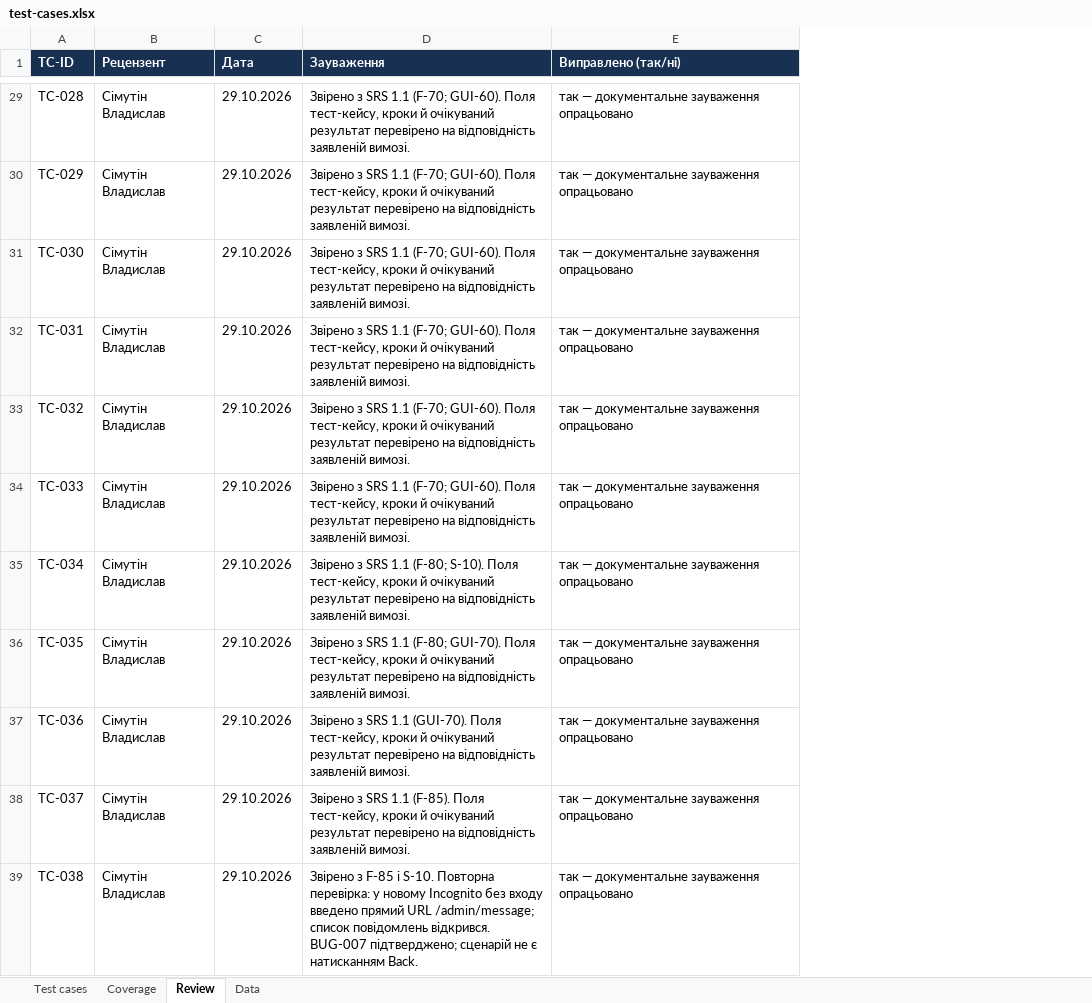
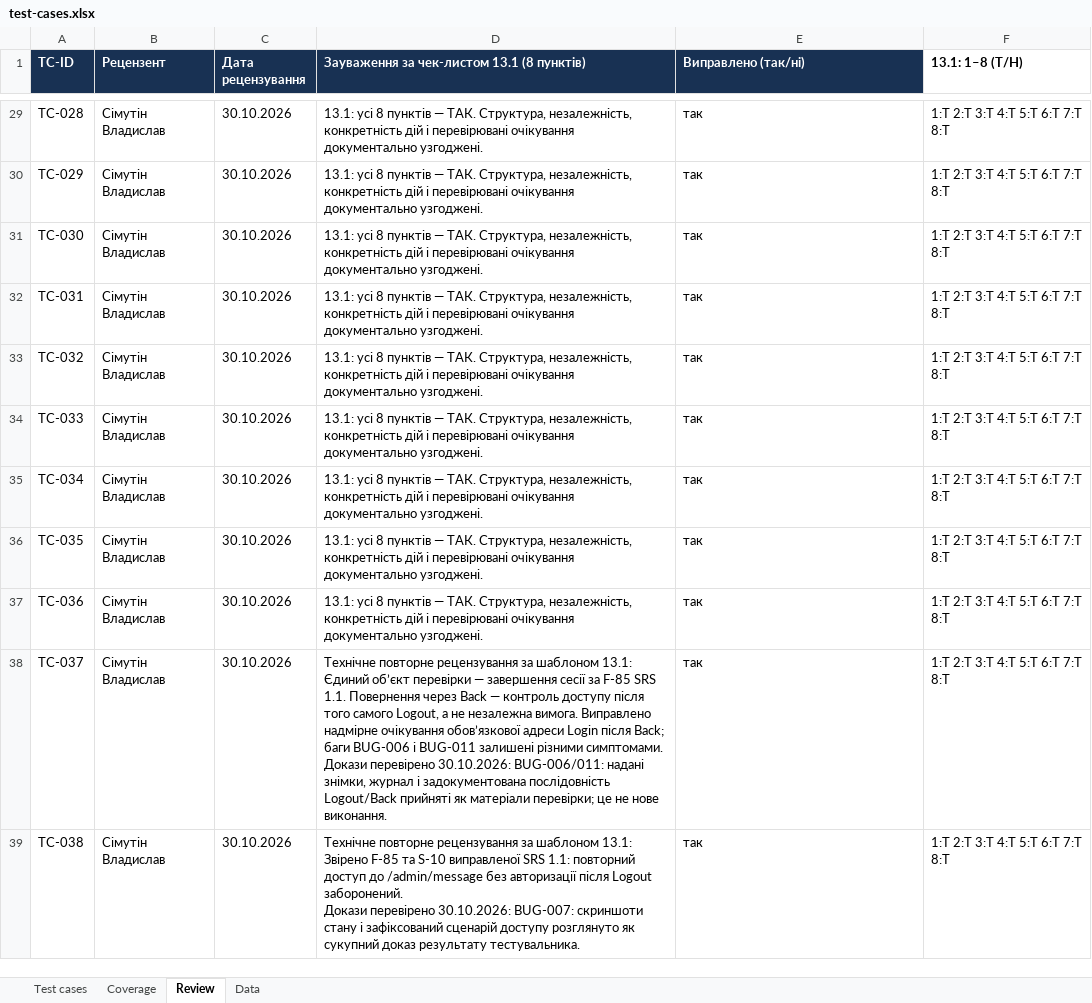
Before and after one commit to MarkKmets/Project_Staynow, an Excel workbook: docs/sprint3/test-cases.xlsx, sheet Review, drawn as a sheet; only a part is shown, gaps mark what is left out; values as stored, in another font and other column widths than the file's, no borders; removed rows and columns are numbered as before the commit, all else as after; ↵ is a line break in a cell; the diff covers the shown part only; the diff names each change by its address in the sheet, - before the commit and + after, or states it on an @@ line.

```diff
--- a/docs/sprint3/test-cases.xlsx (sheet Review)
+++ b/docs/sprint3/test-cases.xlsx (sheet Review)
-column C (Дата), rows 29-39: all 29.10.2026
-column D (Зауваження), rows 29-39: Звірено з SRS 1.1 (F-70; GUI-60). Поля тест-кейсу, кроки й очікуваний результат перевірено на відповідність заявленій вимозі. | Звірено з SRS 1.1 (F-70; GUI-60). Поля тест-кейсу, кроки й очікуваний результат перевірено на відповідність заявленій вимозі. | Звірено з SRS 1.1 (F-70; GUI-60). Поля тест-кейсу, кроки й очікуваний результат перевірено на відповідність заявленій вимозі. | Звірено з SRS 1.1 (F-70; GUI-60). Поля тест-кейсу, кроки й очікуваний результат перевірено на відповідність заявленій вимозі. | Звірено з SRS 1.1 (F-70; GUI-60). Поля тест-кейсу, кроки й очікуваний результат перевірено на відповідність заявленій вимозі. | Звірено з SRS 1.1 (F-70; GUI-60). Поля тест-кейсу, кроки й очікуваний результат перевірено на відповідність заявленій вимозі. | Звірено з SRS 1.1 (F-80; S-10). Поля тест-кейсу, кроки й очікуваний результат перевірено на відповідність заявленій вимозі. | Звірено з SRS 1.1 (F-80; GUI-70). Поля тест-кейсу, кроки й очікуваний результат перевірено на відповідність заявленій вимозі. | Звірено з SRS 1.1 (GUI-70). Поля тест-кейсу, кроки й очікуваний результат перевірено на відповідність заявленій вимозі. | Звірено з SRS 1.1 (F-85). Поля тест-кейсу, кроки й очікуваний результат перевірено на відповідність заявленій вимозі. | Звірено з F-85 і S-10. Повторна перевірка: у новому Incognito без входу введено прямий URL /admin/message; список повідомлень відкрився. BUG-007 підтверджено; сценарій не є натисканням Back.
+column C (Дата рецензування), rows 29-39: all 30.10.2026
+column D, row 1: Зауваження за чек-листом 13.1 (8 пунктів); rows 29-39: 13.1: усі 8 пунктів — ТАК. Структура, незалежність, конкретність дій і перевірювані очікування документально узгоджені. | 13.1: усі 8 пунктів — ТАК. Структура, незалежність, конкретність дій і перевірювані очікування документально узгоджені. | 13.1: усі 8 пунктів — ТАК. Структура, незалежність, конкретність дій і перевірювані очікування документально узгоджені. | 13.1: усі 8 пунктів — ТАК. Структура, незалежність, конкретність дій і перевірювані очікування документально узгоджені. | 13.1: усі 8 пунктів — ТАК. Структура, незалежність, конкретність дій і перевірювані очікування документально узгоджені. | 13.1: усі 8 пунктів — ТАК. Структура, незалежність, конкретність дій і перевірювані очікування документально узгоджені. | 13.1: усі 8 пунктів — ТАК. Структура, незалежність, конкретність дій і перевірювані очікування документально узгоджені. | 13.1: усі 8 пунктів — ТАК. Структура, незалежність, конкретність дій і перевірювані очікування документально узгоджені. | 13.1: усі 8 пунктів — ТАК. Структура, незалежність, конкретність дій і перевірювані очікування документально узгоджені. | Технічне повторне рецензування за шаблоном 13.1: Єдиний об’єкт перевірки — завершення сесії за F-85 SRS 1.1. Повернення через Back — контроль доступу після того самого Logout, а не незалежна вимога. Виправлено надмірне очікування обов’язкової адреси Login після Back; баги BUG-006 і BUG-011 залишені різними симптомами. ↵ Докази перевірено 30.10.2026: BUG-006/011: надані знімки, журнал і задокументована послідовність Logout/Back прийняті як матеріали перевірки; це не нове виконання. | Технічне повторне рецензування за шаблоном 13.1: Звірено F-85 та S-10 виправленої SRS 1.1: повторний доступ до /admin/message без авторизації після Logout заборонений. ↵ Докази перевірено 30.10.2026: BUG-007: скриншоти стану і зафіксований сценарій доступу розглянуто як сукупний доказ результату тестувальника.
+column F (13.1: 1–8 (Т/Н)), rows 29-39: all 1:Т 2:Т 3:Т 4:Т 5:Т 6:Т 7:Т 8:Т
-E29:E39 (Виправлено (так/ні)): так — документальне зауваження опрацьовано
+E29:E39 (Виправлено (так/ні)): так
```
Also changed, not shown: 51 edited cells elsewhere in this sheet, sheet Test cases, sheet Coverage, docs/sprint3/execution-log.xlsx, 26 other files.
